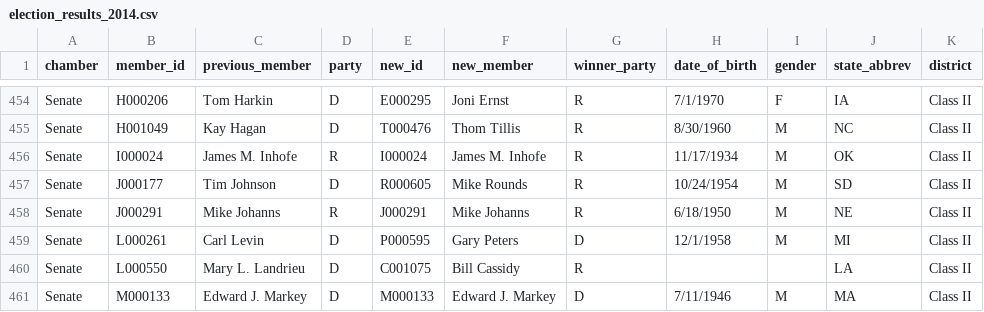
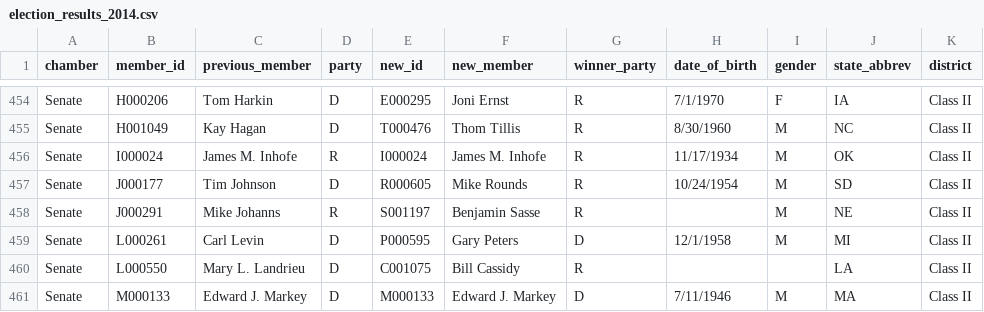
Before and after one commit to unitedstates/contact-congress, a CSV file: support/update-to-114th/election_results_2014.csv, drawn as a sheet; only a part is shown, gaps mark what is left out; the diff names each change by its address in the sheet, - before the commit and + after, or states it on an @@ line.

Commit message:
Sasse\Johanns swap, error found in congress-legislators

```diff
--- a/support/update-to-114th/election_results_2014.csv
+++ b/support/update-to-114th/election_results_2014.csv
-E458 (new_id): J000291
+E458 (new_id): S001197
-F458 (new_member): Mike Johanns
+F458 (new_member): Benjamin Sasse
-H458 (date_of_birth): 6/18/1950
+H458 (date_of_birth): (empty)
```
Also changed, not shown: 3 other files.
